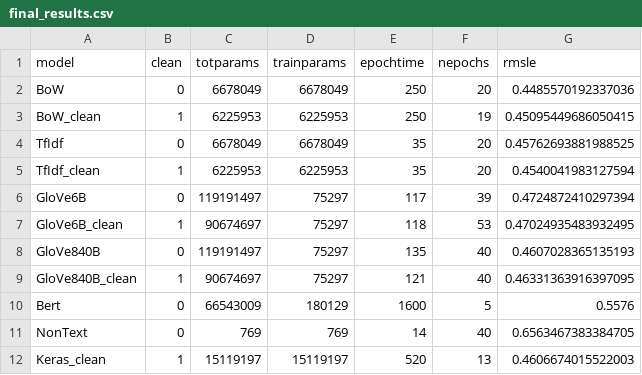
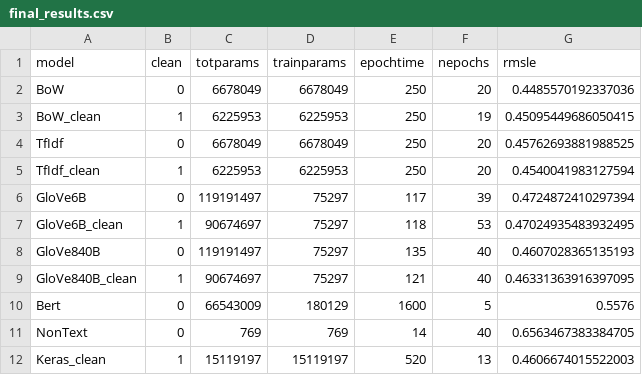
Before and after one commit to rpo19/MercariPriceSuggestionChallenge, a CSV file: final_results.csv, drawn as a sheet.

```diff
--- a/final_results.csv
+++ b/final_results.csv
@@ -3,4 +3,4 @@ BoW,0,6678049,6678049,250,20,0.4485570192337036
 BoW_clean,1,6225953,6225953,250,19,0.45095449686050415
-TfIdf,0,6678049,6678049,35,20,0.45762693881988525
-TfIdf_clean,1,6225953,6225953,35,20,0.4540041983127594
+TfIdf,0,6678049,6678049,250,20,0.45762693881988525
+TfIdf_clean,1,6225953,6225953,250,20,0.4540041983127594
 GloVe6B,0,119191497,75297,117,39,0.4724872410297394
```
Also changed, not shown: 1 other file.
